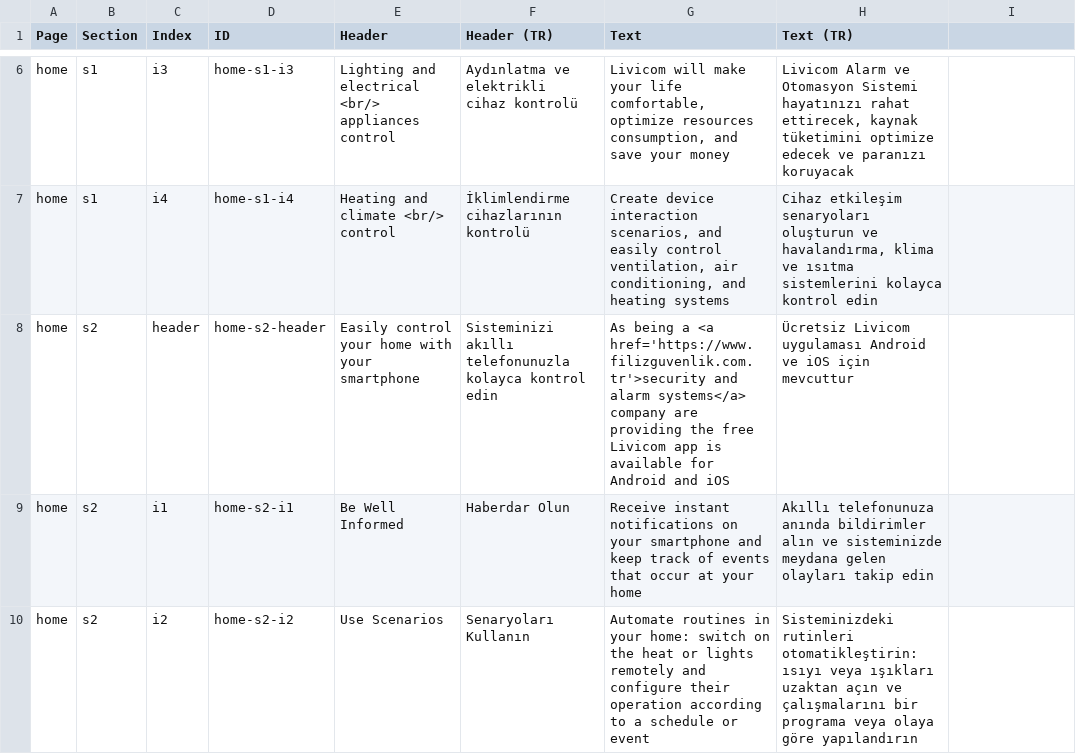
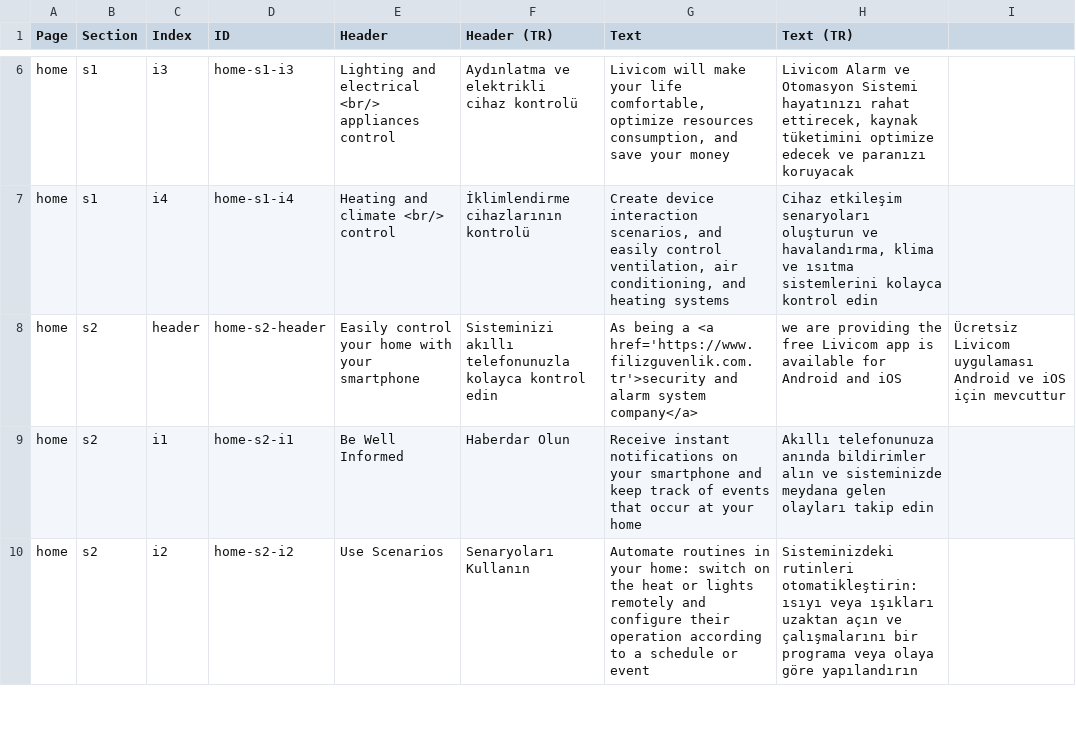
Before and after one commit to canburaks/livicom-en-1, a CSV file: _data/pages.csv, drawn as a sheet; only a part is shown, gaps mark what is left out; the diff covers the shown part only.

```diff
--- a/_data/pages.csv
+++ b/_data/pages.csv
@@ -18,3 +18,3 @@ control","İklimlendirme cihazlarının
 kontrolü","Create device interaction scenarios, and easily control ventilation, air conditioning, and heating systems","Cihaz etkileşim senaryoları oluşturun ve havalandırma, klima ve ısıtma sistemlerini kolayca kontrol edin",,
-home,s2,header,home-s2-header,Easily control your home with your smartphone,Sisteminizi akıllı telefonunuzla kolayca kontrol edin,As being a <a href='https://www.filizguvenlik.com.tr'>security and alarm systems</a> company are providing the free Livicom app is available for Android and iOS,Ücretsiz Livicom uygulaması Android ve iOS için mevcuttur,,
+home,s2,header,home-s2-header,Easily control your home with your smartphone,Sisteminizi akıllı telefonunuzla kolayca kontrol edin,As being a <a href='https://www.filizguvenlik.com.tr'>security and alarm system company</a>, we are providing the free Livicom app is available for Android and iOS,Ücretsiz Livicom uygulaması Android ve iOS için mevcuttur,,
 home,s2,i1,home-s2-i1,Be Well Informed,Haberdar Olun,Receive instant notifications on your smartphone and keep track of events that occur at your home,Akıllı telefonunuza anında bildirimler alın ve sisteminizde meydana gelen olayları takip edin,,
```
Also changed, not shown: 1 edited cell elsewhere in this file, 5 other files.
